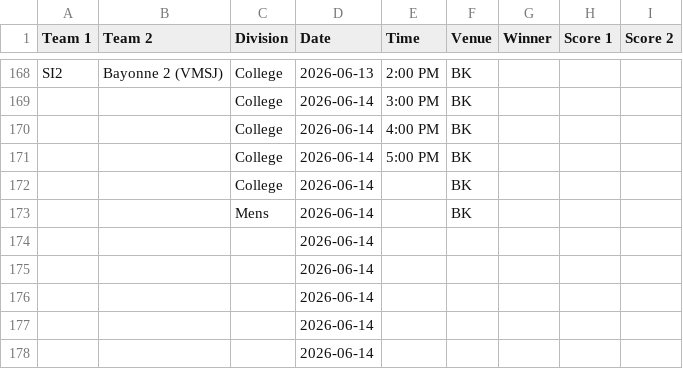
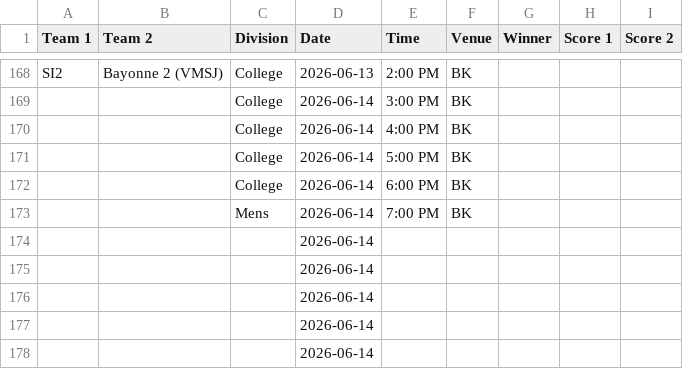
Before and after one commit to nacopticleague/coybl-standings, a CSV file: data/games.csv, drawn as a sheet; only a part is shown, gaps mark what is left out.

Commit message:
Update data/games.csv from Google Sheet

```diff
--- a/data/games.csv
+++ b/data/games.csv
@@ -171,4 +171,4 @@ SI2,Bayonne 2 (VMSJ),College,2026-06-13,2:00 PM,BK,,,
 ,,College,2026-06-14,5:00 PM,BK,,,
-,,College,2026-06-14,,BK,,,
-,,Mens,2026-06-14,,BK,,,
+,,College,2026-06-14,6:00 PM,BK,,,
+,,Mens,2026-06-14,7:00 PM,BK,,,
 ,,,2026-06-14,,,,,
```
